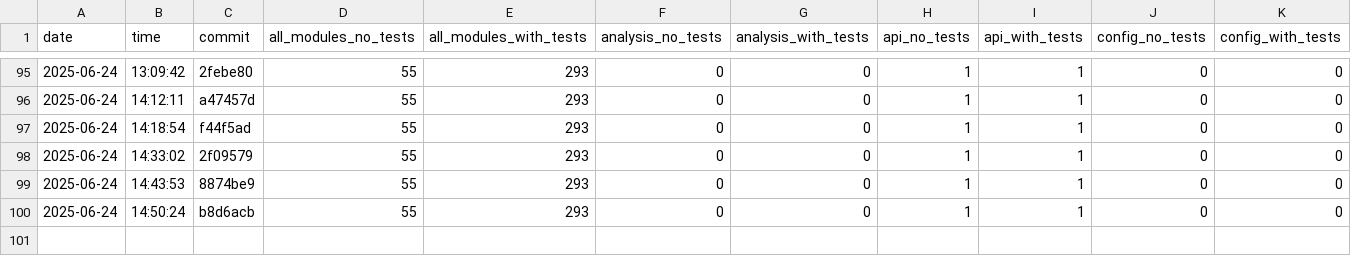
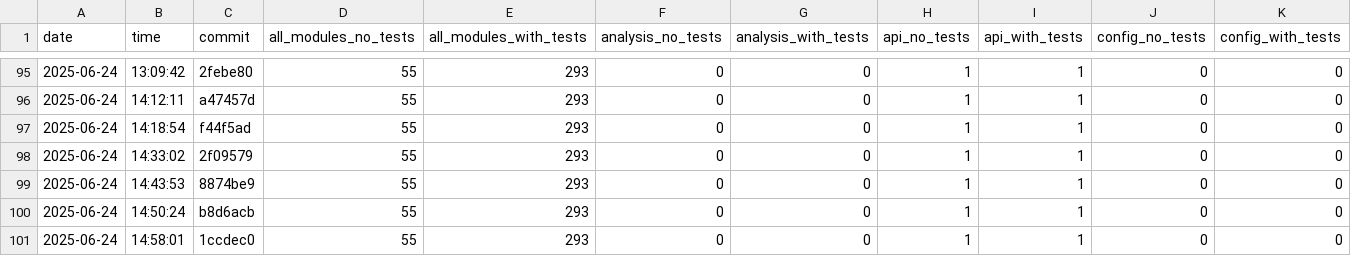
Before and after one commit to useocl/use, a CSV file: docs/archunit-results/cycles-tests.csv, drawn as a sheet; only a part is shown, gaps mark what is left out; rows hold the shown columns only; the diff names each change by its address in the sheet, - before the commit and + after, or states it on an @@ line.

```diff
--- a/docs/archunit-results/cycles-tests.csv
+++ b/docs/archunit-results/cycles-tests.csv
+row 101: 2025-06-24 | 14:58:01 | 1ccdec0 | 55 | 293 | 0 | 0 | 1 | 1 | 0 | 0
```
Also changed, not shown: docs/archunit-results/build-times.csv, docs/archunit-results/layer-violations.csv.
